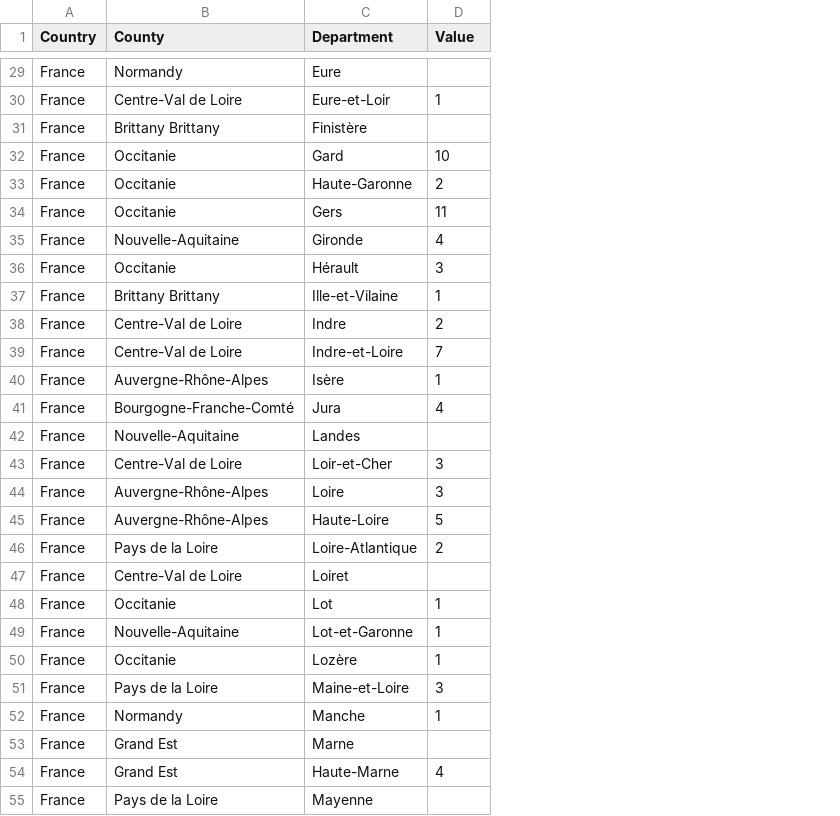
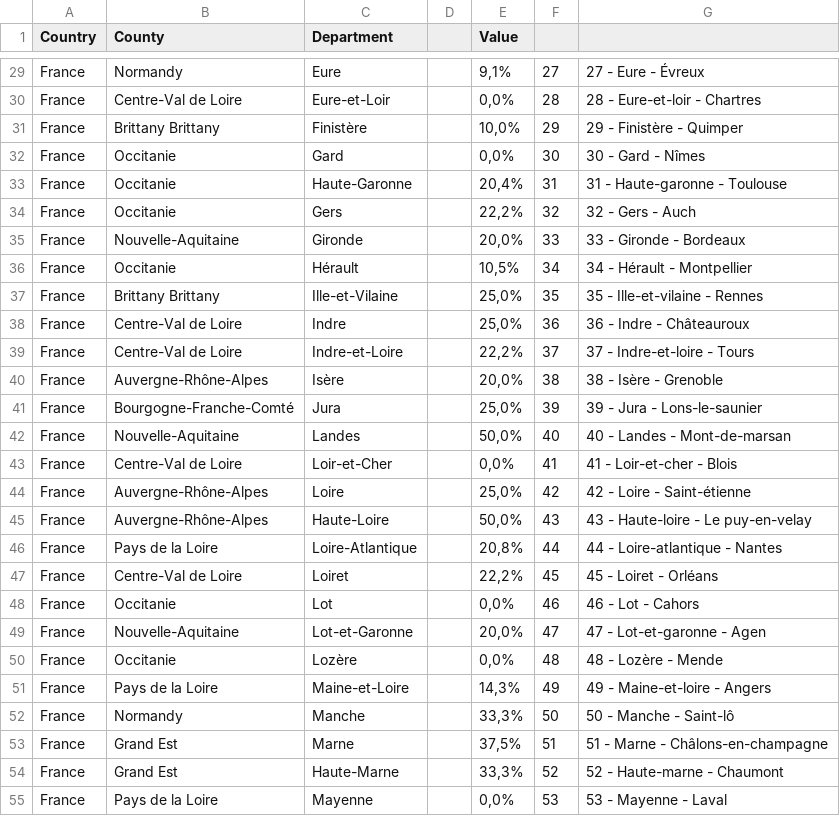
Before and after one commit to florinePrat/Projet-data-science, a CSV file: Base de données/dfPourMagasinCarte.csv, drawn as a sheet; only a part is shown, gaps mark what is left out; addresses are those after the commit; the diff covers the shown part only; the diff names each change by its address in the sheet, - before the commit and + after, or states it on an @@ line.

```diff
--- a/Base de données/dfPourMagasinCarte.csv
+++ b/Base de données/dfPourMagasinCarte.csv
+column D, empty
+column F, rows 29-55: 27 | 28 | 29 | 30 | 31 | 32 | 33 | 34 | 35 | 36 | 37 | 38 | 39 | 40 | 41 | 42 | 43 | 44 | 45 | 46 | 47 | 48 | 49 | 50 | 51 | 52 | 53
+column G, rows 29-55: 27 - Eure - Évreux | 28 - Eure-et-loir - Chartres | 29 - Finistère - Quimper | 30 - Gard - Nîmes | 31 - Haute-garonne - Toulouse | 32 - Gers - Auch | 33 - Gironde - Bordeaux | 34 - Hérault - Montpellier | 35 - Ille-et-vilaine - Rennes | 36 - Indre - Châteauroux | 37 - Indre-et-loire - Tours | 38 - Isère - Grenoble | 39 - Jura - Lons-le-saunier | 40 - Landes - Mont-de-marsan | 41 - Loir-et-cher - Blois | 42 - Loire - Saint-étienne | 43 - Haute-loire - Le puy-en-velay | 44 - Loire-atlantique - Nantes | 45 - Loiret - Orléans | 46 - Lot - Cahors | 47 - Lot-et-garonne - Agen | 48 - Lozère - Mende | 49 - Maine-et-loire - Angers | 50 - Manche - Saint-lô | 51 - Marne - Châlons-en-champagne | 52 - Haute-marne - Chaumont | 53 - Mayenne - Laval
-E29 (Value): (empty)
+E29 (Value): 9,1%
-E30 (Value): 1
+E30 (Value): 0,0%
-E31 (Value): (empty)
+E31 (Value): 10,0%
-E32 (Value): 10
+E32 (Value): 0,0%
-E33 (Value): 2
+E33 (Value): 20,4%
-E34 (Value): 11
+E34 (Value): 22,2%
-E35 (Value): 4
+E35 (Value): 20,0%
-E36 (Value): 3
+E36 (Value): 10,5%
-E37 (Value): 1
+E37 (Value): 25,0%
-E38 (Value): 2
+E38 (Value): 25,0%
-E39 (Value): 7
+E39 (Value): 22,2%
-E40 (Value): 1
+E40 (Value): 20,0%
-E41 (Value): 4
+E41 (Value): 25,0%
-E42 (Value): (empty)
+E42 (Value): 50,0%
-E43 (Value): 3
+E43 (Value): 0,0%
-E44 (Value): 3
+E44 (Value): 25,0%
-E45 (Value): 5
+E45 (Value): 50,0%
-E46 (Value): 2
+E46 (Value): 20,8%
-E47 (Value): (empty)
+E47 (Value): 22,2%
-E48 (Value): 1
+E48 (Value): 0,0%
-E49 (Value): 1
+E49 (Value): 20,0%
-E50 (Value): 1
+E50 (Value): 0,0%
-E51 (Value): 3
+E51 (Value): 14,3%
-E52 (Value): 1
+E52 (Value): 33,3%
-E53 (Value): (empty)
+E53 (Value): 37,5%
-E54 (Value): 4
+E54 (Value): 33,3%
-E55 (Value): (empty)
+E55 (Value): 0,0%
```
Also changed, not shown: 2 removed rows and 70 edited cells elsewhere in this file, 3 other files.
